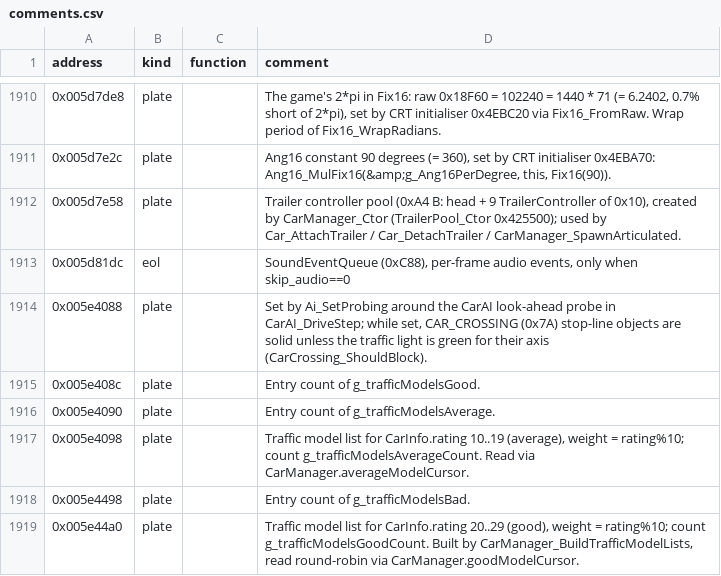
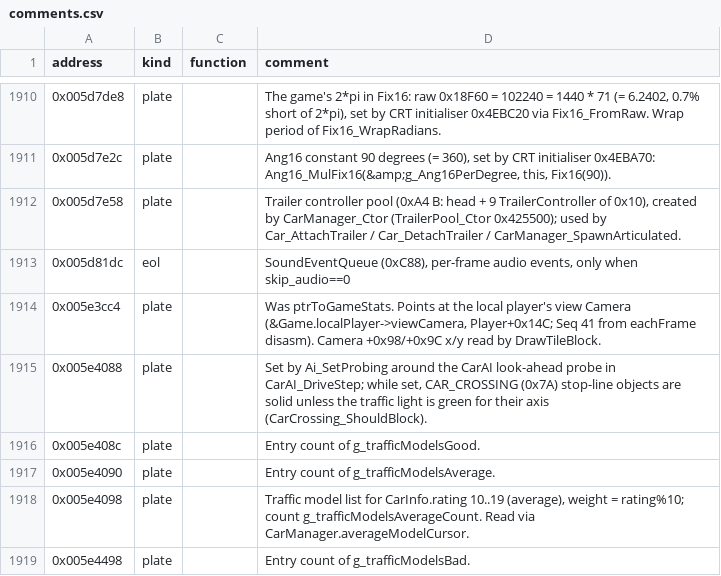
Before and after one commit to h0x91b/gta2-asm, a CSV file: re/comments.csv, drawn as a sheet; only a part is shown, gaps mark what is left out; the shorter side is filled out with more unchanged rows; the diff names each change by its address in the sheet, - before the commit and + after, or states it on an @@ line.

Commit message:
Name Game exit/quit fields, PlayerScore.lastAccuracyResult and g_ViewCamera in re/

```diff
--- a/re/comments.csv
+++ b/re/comments.csv
+row 1914: 0x005e3cc4 | plate |  | Was ptrToGameStats. Points at the local player's view Camera (&Game.localPlayer->viewCamera, Player+0x14C; Seq 41 from eachFrame disasm). Camera +0x98/+0x9C x/y read by DrawTileBlock.
```
Also changed, not shown: re/globals.csv, 4 other files.
